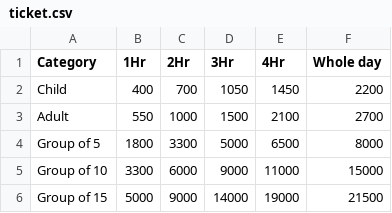
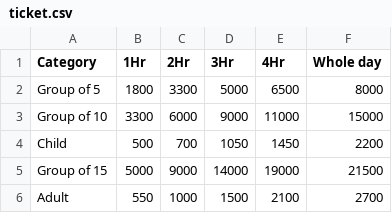
Before and after one commit to ghartiSH/Recreational-Centre-Booking-System--AppDev-Individual-Coursework-2021-2022, a CSV file: ticket.csv, drawn as a sheet.

```diff
--- a/ticket.csv
+++ b/ticket.csv
@@ -1,6 +1,6 @@
 Category,1Hr,2Hr,3Hr,4Hr,Whole day
-Child,400,700,1050,1450,2200,
-Adult,550,1000,1500,2100,2700,
 Group of 5,1800,3300,5000,6500,8000,
 Group of 10,3300,6000,9000,11000,15000,
+Child,500,700,1050,1450,2200,
 Group of 15,5000,9000,14000,19000,21500,
+Adult,550,1000,1500,2100,2700,
```
Also changed, not shown: 18 other files.
